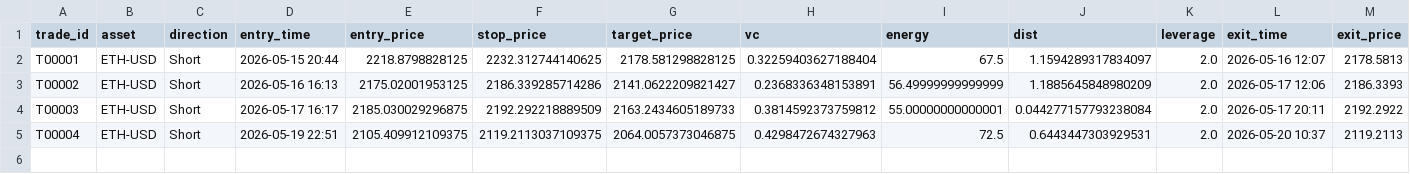
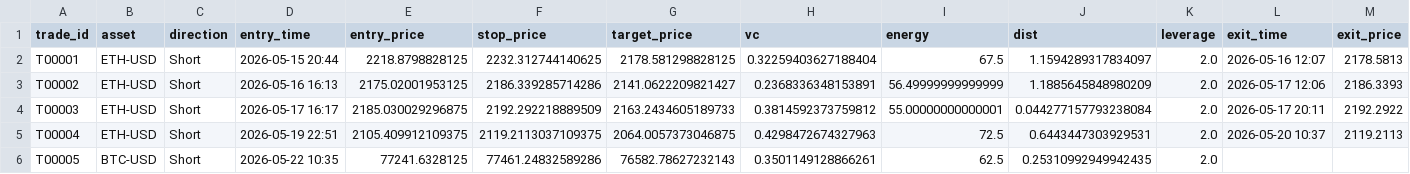
Before and after one commit to Zhengjunze31417-glitch/paper-trader, a CSV file: paper_trades.csv, drawn as a sheet; only a part is shown; rows hold the shown columns only; the diff names each change by its address in the sheet, - before the commit and + after, or states it on an @@ line.

Commit message:
trade update 2026-05-22 10:36 UTC

```diff
--- a/paper_trades.csv
+++ b/paper_trades.csv
+row 6: T00005 | BTC-USD | Short | 2026-05-22 10:35 | 77241.6328125 | 77461.24832589286 | 76582.78627232143 | 0.3501149128866261 | 62.5 | 0.25310992949942435 | 2.0
```
Also changed, not shown: paper_signals.csv, 1 other file.
